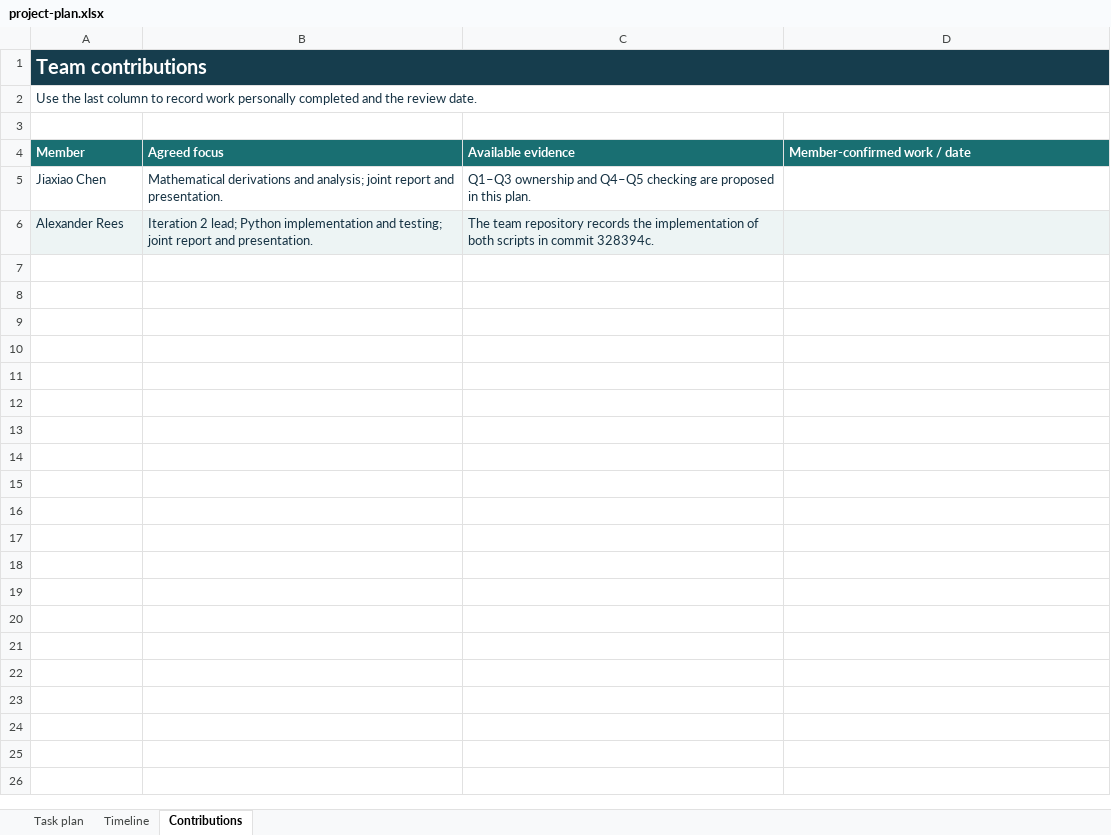
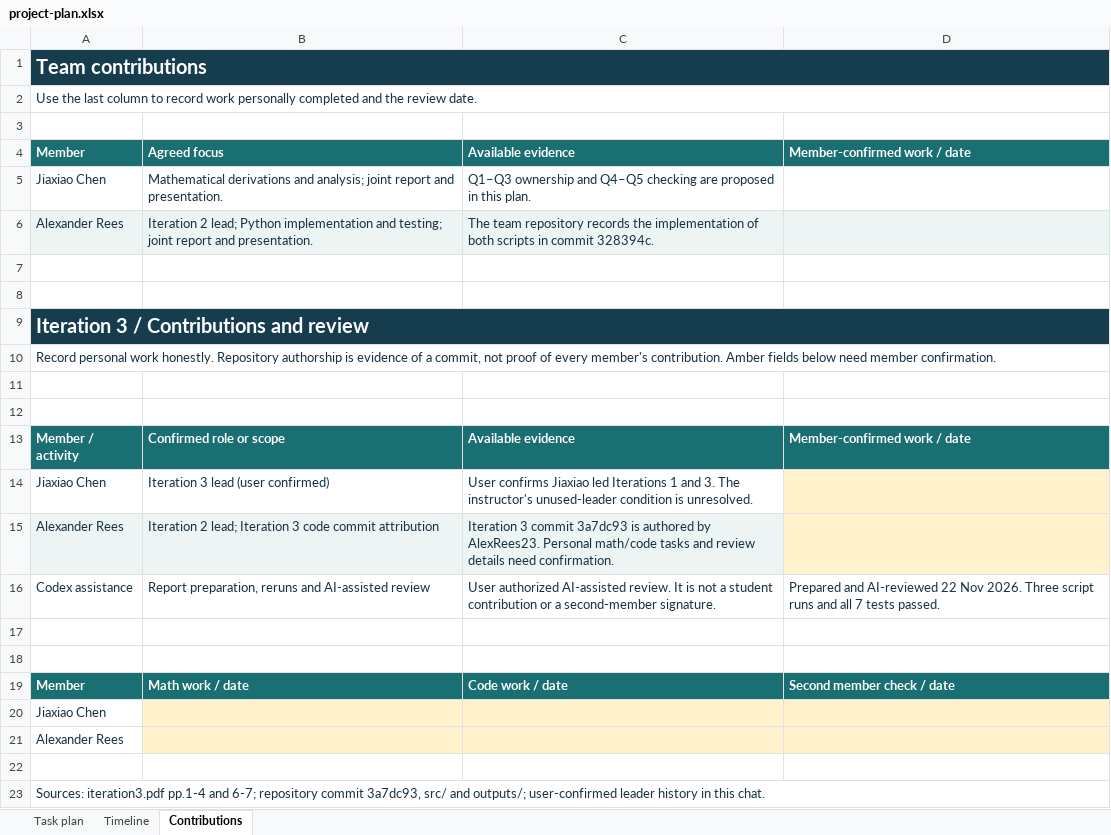
Before and after one commit to Alexander-Rees/DS5020-SVD-Image-Compression, an Excel workbook: docs/project-plan.xlsx, sheet Contributions, drawn as a sheet; values as stored, in another font and other column widths than the file's, no borders; the diff names each change by its address in the sheet, - before the commit and + after, or states it on an @@ line.

Commit message:
Complete Iteration 3 SVD report, verification record and plan

```diff
--- a/docs/project-plan.xlsx (sheet Contributions)
+++ b/docs/project-plan.xlsx (sheet Contributions)
+row 7: (empty)
+row 8: (empty)
+row 9: Iteration 3 / Contributions and review
+row 10: Record personal work honestly. Repository authorship is evidence of a commit, not proof of every member's contribution. Amber fields below need member confirmation.
+row 11: (empty)
+row 12: (empty)
+row 13: Member / activity | Confirmed role or scope | Available evidence | Member-confirmed work / date
+row 14: Jiaxiao Chen | Iteration 3 lead (user confirmed) | User confirms Jiaxiao led Iterations 1 and 3. The instructor's unused-leader condition is unresolved.
+row 15: Alexander Rees | Iteration 2 lead; Iteration 3 code commit attribution | Iteration 3 commit 3a7dc93 is authored by AlexRees23. Personal math/code tasks and review details need confirmation.
+row 16: Codex assistance | Report preparation, reruns and AI-assisted review | User authorized AI-assisted review. It is not a student contribution or a second-member signature. | Prepared and AI-reviewed 22 Nov 2026. Three script runs and all 7 tests passed.
+row 17: (empty)
+row 18: (empty)
+row 19: Member | Math work / date | Code work / date | Second member check / date
+row 20: Jiaxiao Chen
+row 21: Alexander Rees
+row 22: (empty)
+row 23: Sources: iteration3.pdf pp.1-4 and 6-7; repository commit 3a7dc93, src/ and outputs/; user-confirmed leader history in this chat.
```
Also changed, not shown: sheet Task plan, sheet Timeline, 14 other files.
